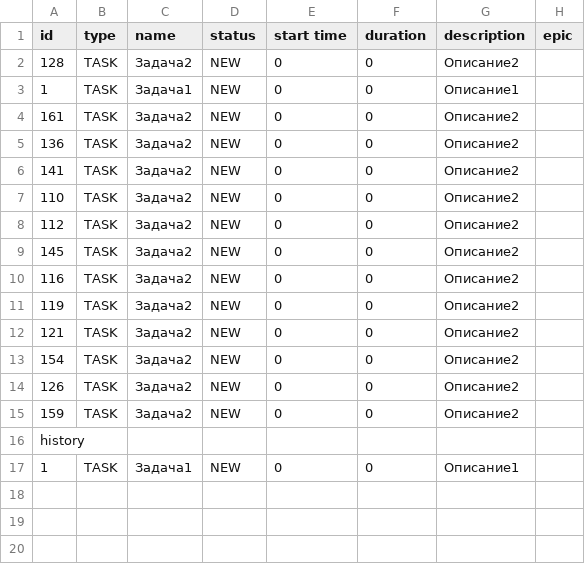
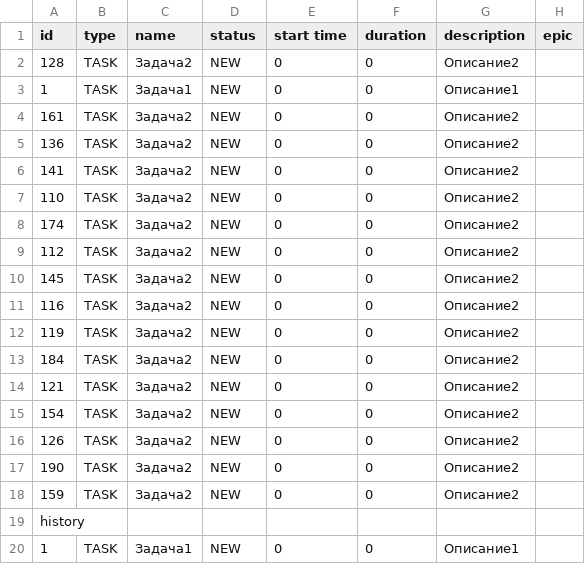
Before and after one commit to IvanHamitsev/java-kanban, a CSV file: wrong_file3.csv, drawn as a sheet; the diff names each change by its address in the sheet, - before the commit and + after, or states it on an @@ line.

```diff
--- a/wrong_file3.csv
+++ b/wrong_file3.csv
+row 8: 174 | TASK | Задача2 | NEW | 0 | 0 | Описание2
+row 13: 184 | TASK | Задача2 | NEW | 0 | 0 | Описание2
+row 17: 190 | TASK | Задача2 | NEW | 0 | 0 | Описание2
```
Also changed, not shown: 11 other files.
